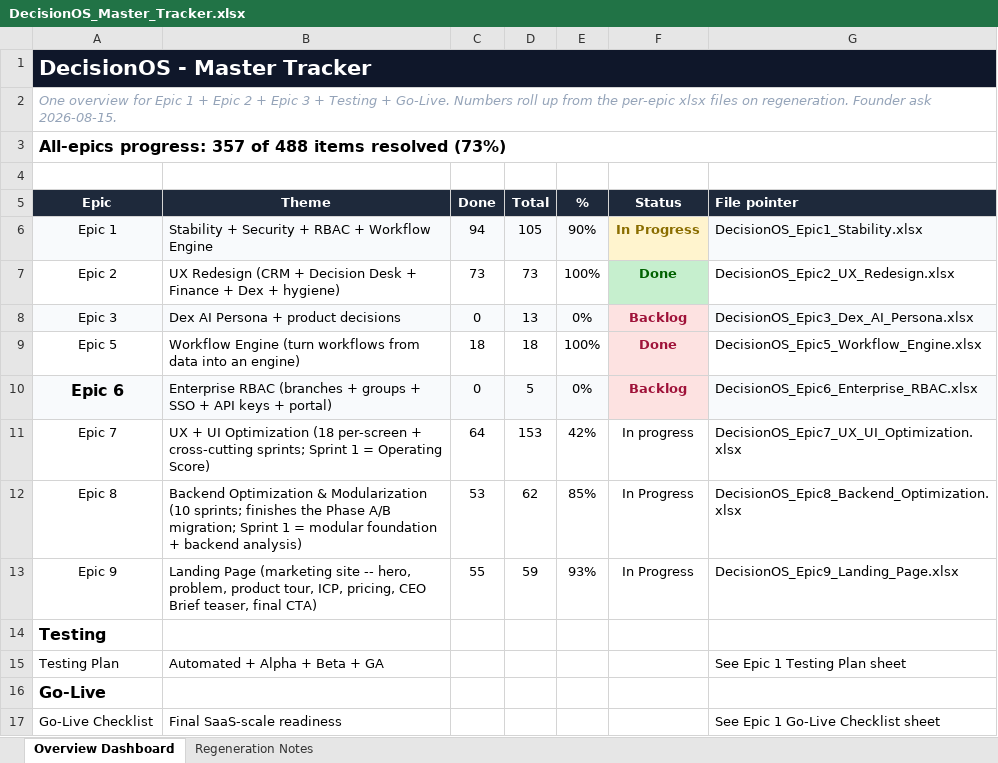
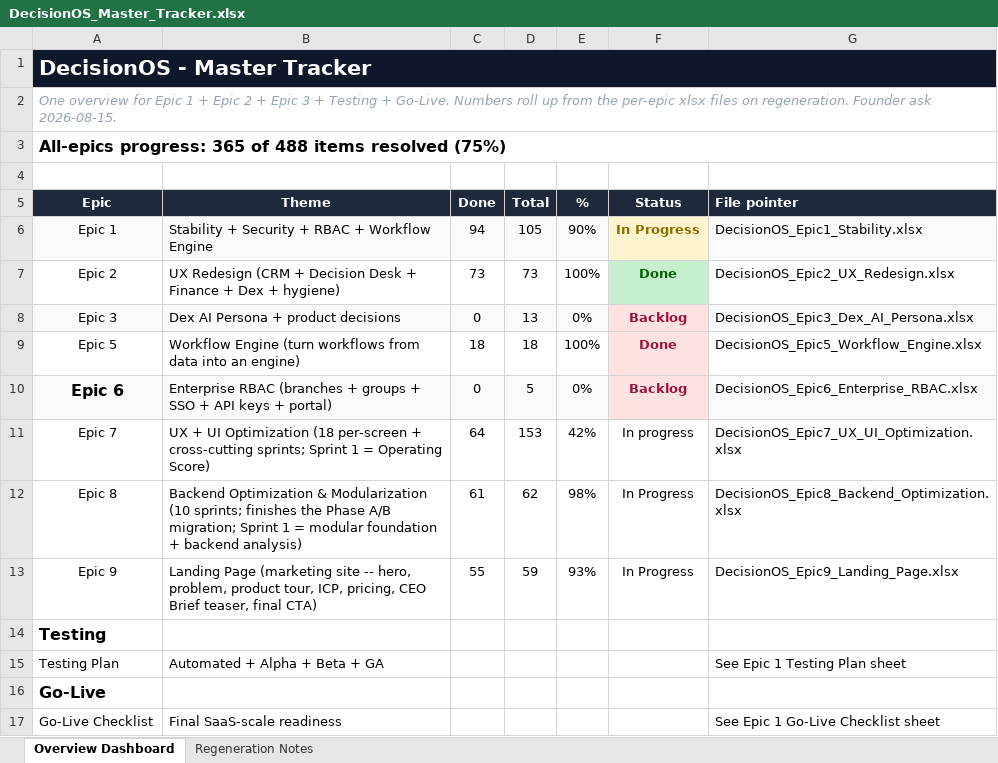
Before and after one commit to quazrelevate-god/DecisionOS, an Excel workbook: docs/DecisionOS_Master_Tracker.xlsx, sheet Overview Dashboard, drawn as a sheet; values as stored, in another font and other column widths than the file's, no borders; the diff names each change by its address in the sheet, - before the commit and + after, or states it on an @@ line.

```diff
--- a/docs/DecisionOS_Master_Tracker.xlsx (sheet Overview Dashboard)
+++ b/docs/DecisionOS_Master_Tracker.xlsx (sheet Overview Dashboard)
-A3 (Epic): All-epics progress: 357 of 488 items resolved (73%)
+A3 (Epic): All-epics progress: 365 of 488 items resolved (75%)
-C12 (Done): 53
+C12 (Done): 61
-E12 (%): 85%
+E12 (%): 98%
```
Also changed, not shown: docs/DecisionOS_Epic8_Backend_Optimization.xlsx, 16 other files.
